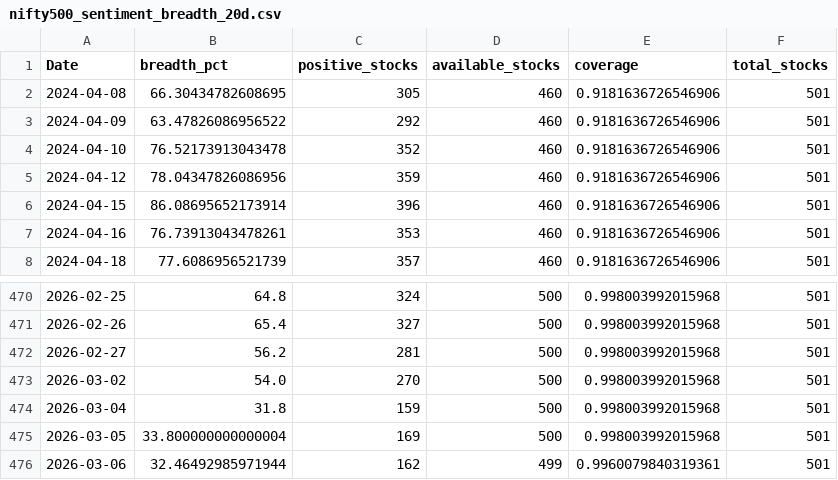
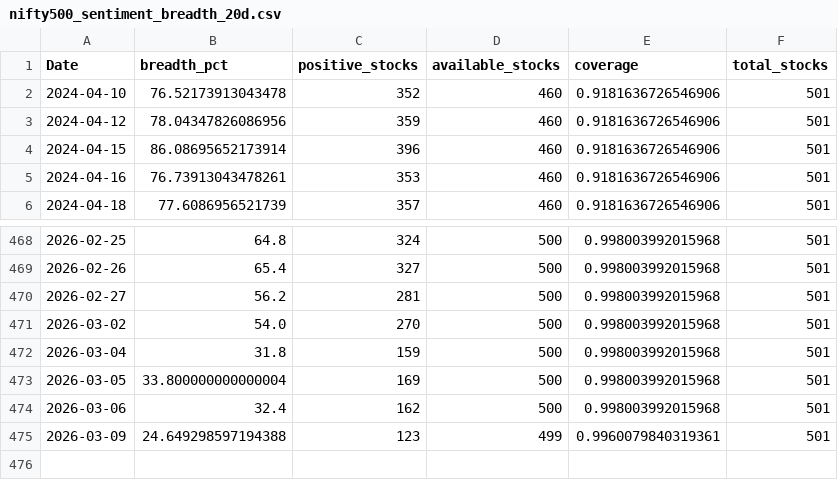
Before and after one commit to CS26-ST/short_term_sentiment_indicator, a CSV file: output/nifty500_sentiment_breadth_20d.csv, drawn as a sheet; only a part is shown, gaps mark what is left out.

```diff
--- a/output/nifty500_sentiment_breadth_20d.csv
+++ b/output/nifty500_sentiment_breadth_20d.csv
@@ -1,4 +1,2 @@
 Date,breadth_pct,positive_stocks,available_stocks,coverage,total_stocks
-2024-04-08,66.30434782608695,305,460,0.9181636726546906,501
-2024-04-09,63.47826086956522,292,460,0.9181636726546906,501
 2024-04-10,76.52173913043478,352,460,0.9181636726546906,501
@@ -475,2 +473,3 @@ Date,breadth_pct,positive_stocks,available_stocks,coverage,total_stocks
 2026-03-05,33.800000000000004,169,500,0.998003992015968,501
-2026-03-06,32.46492985971944,162,499,0.9960079840319361,501
+2026-03-06,32.4,162,500,0.998003992015968,501
+2026-03-09,24.649298597194388,123,499,0.9960079840319361,501
```
Also changed, not shown: 2 other files.
